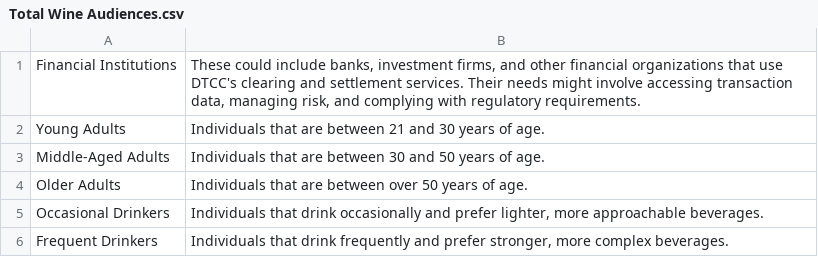
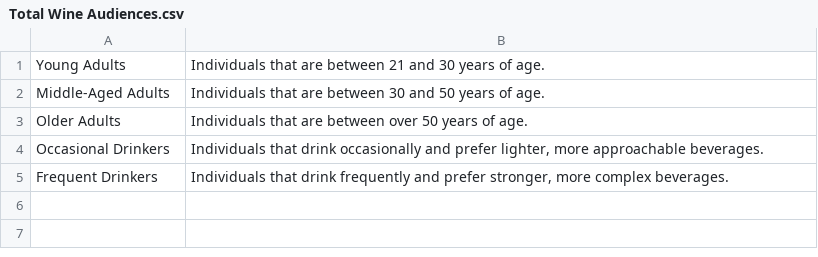
Before and after one commit to marianoadobe/data, a CSV file: Total Wine Audiences.csv, drawn as a sheet.

Commit message:
Update Total Wine Audiences.csv

```diff
--- a/Total Wine Audiences.csv
+++ b/Total Wine Audiences.csv
@@ -1,2 +1 @@
-Financial Institutions,"These could include banks, investment firms, and other financial organizations that use DTCC's clearing and settlement services. Their needs might involve accessing transaction data, managing risk, and complying with regulatory requirements."
 Young Adults,Individuals that are between 21 and 30 years of age.
```
